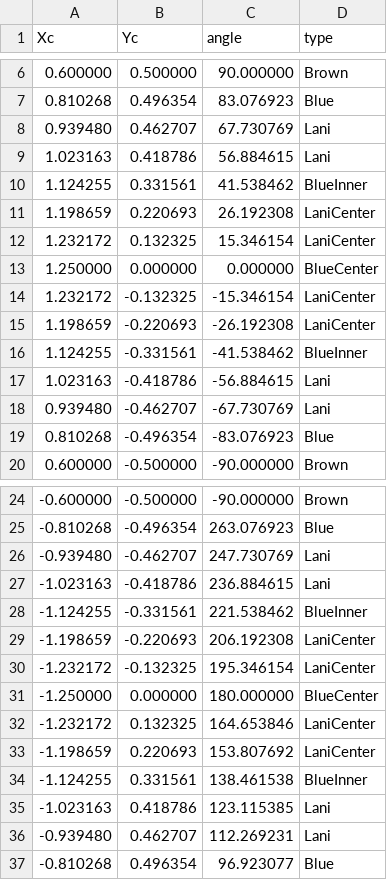
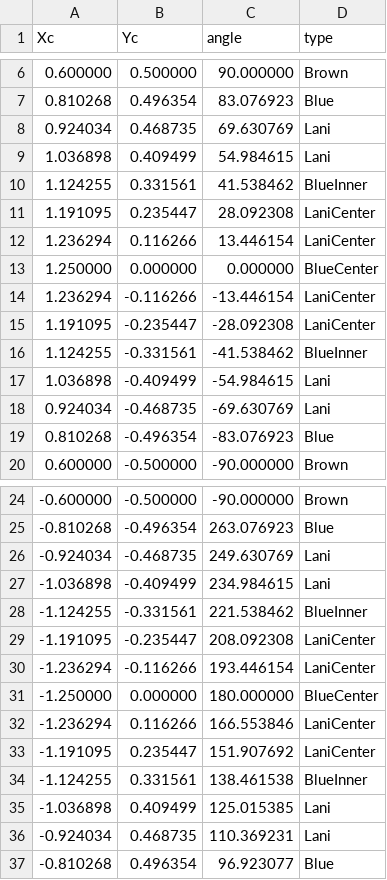
Before and after one commit to tmqian/SLAM-Coil, a CSV file: test_files/racetrack_4x5_5Blue_smallerID.csv, drawn as a sheet; only a part is shown, gaps mark what is left out; removed rows and columns are numbered as before the commit, all else as after; the diff names each change by its address in the sheet, - before the commit and + after, or states it on an @@ line.

```diff
--- a/test_files/racetrack_4x5_5Blue_smallerID.csv
+++ b/test_files/racetrack_4x5_5Blue_smallerID.csv
-row 8: 0.939480 | 0.462707 | 67.730769 | Lani
-row 9: 1.023163 | 0.418786 | 56.884615 | Lani
+row 8: 0.924034 | 0.468735 | 69.630769 | Lani
+row 9: 1.036898 | 0.409499 | 54.984615 | Lani
-row 11: 1.198659 | 0.220693 | 26.192308 | LaniCenter
-row 12: 1.232172 | 0.132325 | 15.346154 | LaniCenter
+row 11: 1.191095 | 0.235447 | 28.092308 | LaniCenter
+row 12: 1.236294 | 0.116266 | 13.446154 | LaniCenter
-row 14: 1.232172 | -0.132325 | -15.346154 | LaniCenter
-row 15: 1.198659 | -0.220693 | -26.192308 | LaniCenter
+row 14: 1.236294 | -0.116266 | -13.446154 | LaniCenter
+row 15: 1.191095 | -0.235447 | -28.092308 | LaniCenter
-row 17: 1.023163 | -0.418786 | -56.884615 | Lani
-row 18: 0.939480 | -0.462707 | -67.730769 | Lani
+row 17: 1.036898 | -0.409499 | -54.984615 | Lani
+row 18: 0.924034 | -0.468735 | -69.630769 | Lani
-row 26: -0.939480 | -0.462707 | 247.730769 | Lani
-row 27: -1.023163 | -0.418786 | 236.884615 | Lani
+row 26: -0.924034 | -0.468735 | 249.630769 | Lani
+row 27: -1.036898 | -0.409499 | 234.984615 | Lani
-row 29: -1.198659 | -0.220693 | 206.192308 | LaniCenter
-row 30: -1.232172 | -0.132325 | 195.346154 | LaniCenter
+row 29: -1.191095 | -0.235447 | 208.092308 | LaniCenter
+row 30: -1.236294 | -0.116266 | 193.446154 | LaniCenter
-row 32: -1.232172 | 0.132325 | 164.653846 | LaniCenter
-row 33: -1.198659 | 0.220693 | 153.807692 | LaniCenter
+row 32: -1.236294 | 0.116266 | 166.553846 | LaniCenter
+row 33: -1.191095 | 0.235447 | 151.907692 | LaniCenter
-row 35: -1.023163 | 0.418786 | 123.115385 | Lani
-row 36: -0.939480 | 0.462707 | 112.269231 | Lani
+row 35: -1.036898 | 0.409499 | 125.015385 | Lani
+row 36: -0.924034 | 0.468735 | 110.369231 | Lani
```
Also changed, not shown: coil_models/coil_model.csv, ports.csv, 7 other files.
